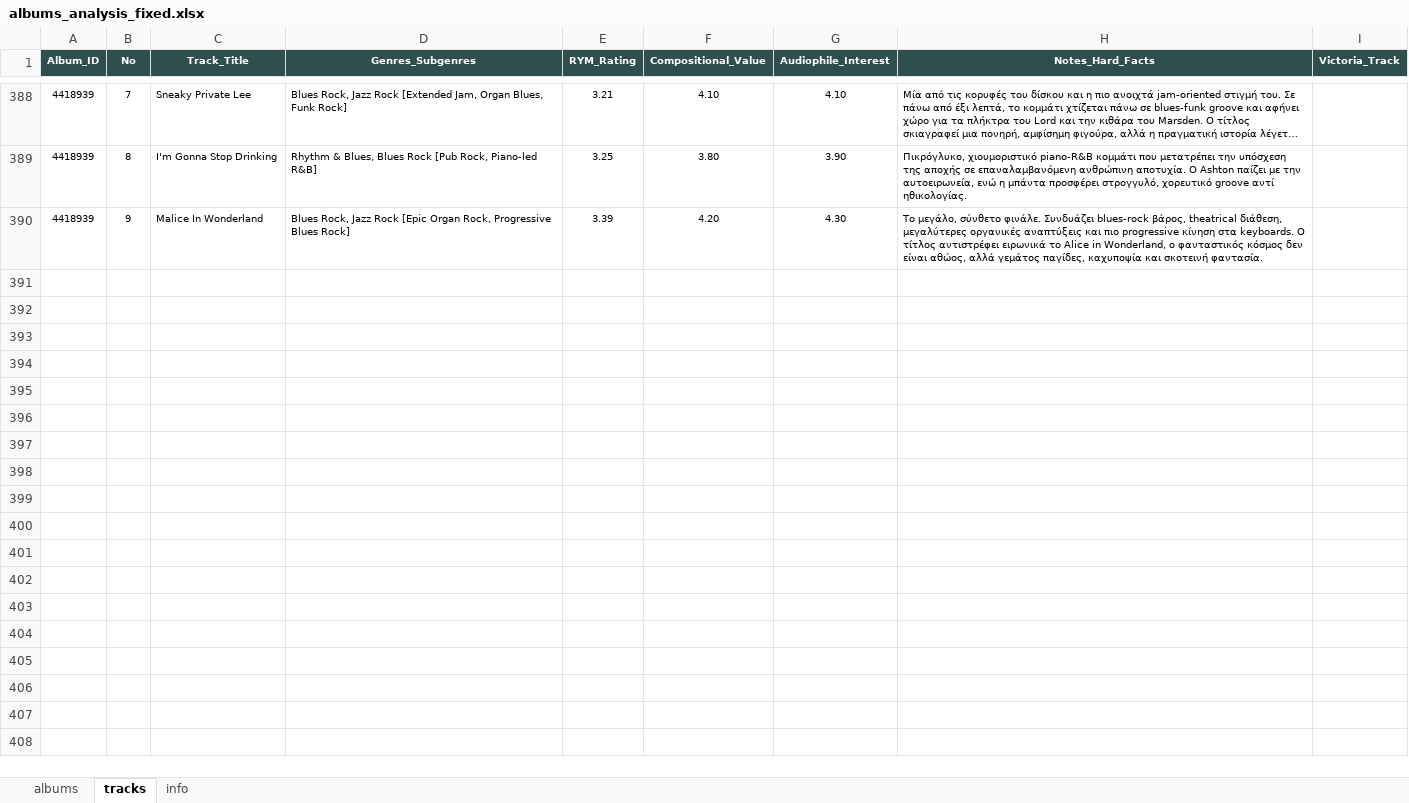
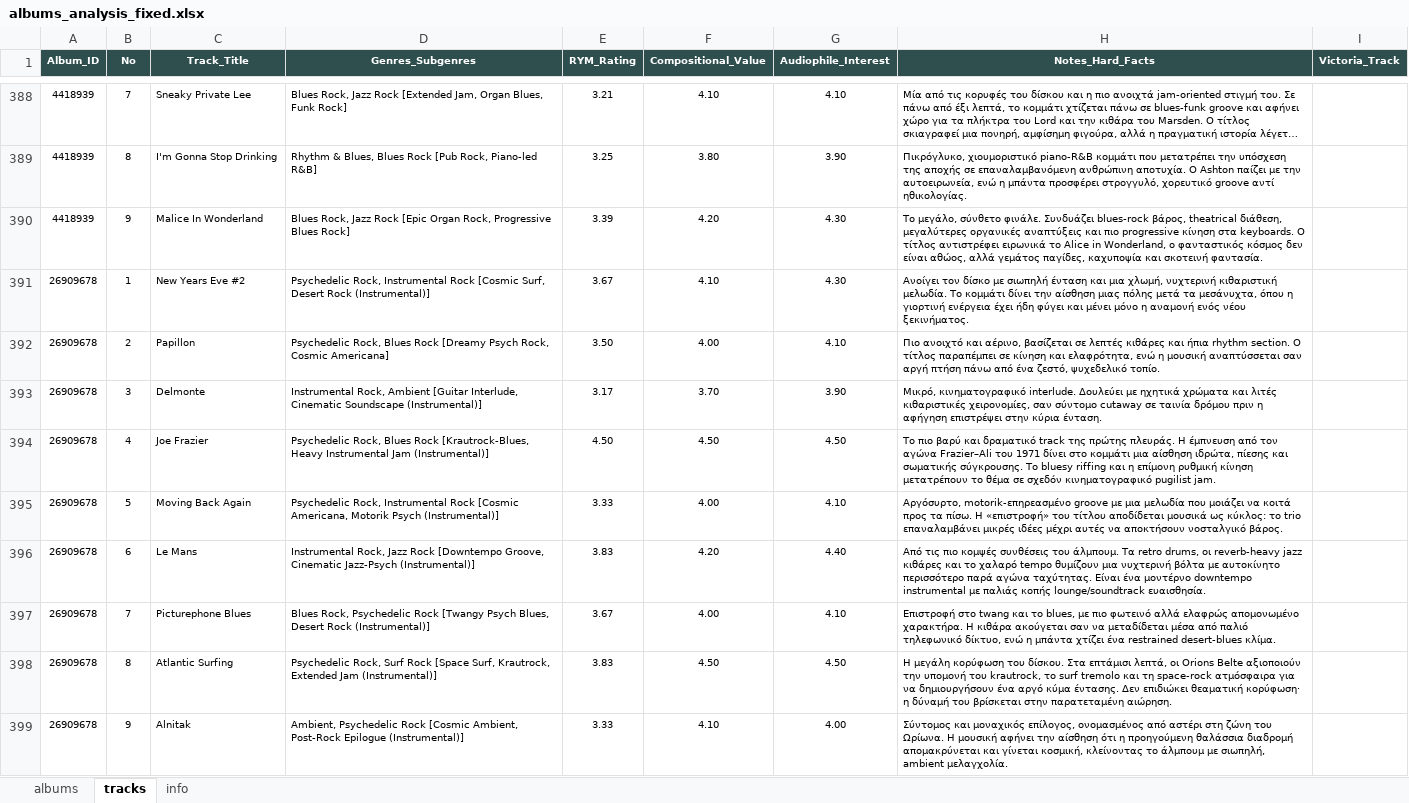
Before and after one commit to blueaegean/music-archive, an Excel workbook: albums_analysis_fixed.xlsx, sheet tracks, drawn as a sheet; only a part is shown, gaps mark what is left out; long unchanged cells end in …; values as stored, in another font and other column widths than the file's, no borders; the diff names each change by its address in the sheet, - before the commit and + after, or states it on an @@ line.

Commit message:
Add files via upload

```diff
--- a/albums_analysis_fixed.xlsx (sheet tracks)
+++ b/albums_analysis_fixed.xlsx (sheet tracks)
+row 391: 26909678 | 1 | New Years Eve #2 | Psychedelic Rock, Instrumental Rock [Cosmic Surf, Desert Rock (Instrumental)] | 3.67 | 4.10 | 4.30 | Ανοίγει τον δίσκο με σιωπηλή ένταση και μια χλωμή, νυχτερινή κιθαριστική μελωδία. Το κομμάτι δίνει την αίσθηση μιας πόλης μετά τα μεσάνυχτα, όπου η γιορτινή ενέργεια έχει ήδη φύγει και μένει μόνο η αναμονή ενός νέου ξεκινήματος.
+row 392: 26909678 | 2 | Papillon | Psychedelic Rock, Blues Rock [Dreamy Psych Rock, Cosmic Americana] | 3.50 | 4.00 | 4.10 | Πιο ανοιχτό και αέρινο, βασίζεται σε λεπτές κιθάρες και ήπια rhythm section. Ο τίτλος παραπέμπει σε κίνηση και ελαφρότητα, ενώ η μουσική αναπτύσσεται σαν αργή πτήση πάνω από ένα ζεστό, ψυχεδελικό τοπίο.
+row 393: 26909678 | 3 | Delmonte | Instrumental Rock, Ambient [Guitar Interlude, Cinematic Soundscape (Instrumental)] | 3.17 | 3.70 | 3.90 | Μικρό, κινηματογραφικό interlude. Δουλεύει με ηχητικά χρώματα και λιτές κιθαριστικές χειρονομίες, σαν σύντομο cutaway σε ταινία δρόμου πριν η αφήγηση επιστρέψει στην κύρια ένταση.
+row 394: 26909678 | 4 | Joe Frazier | Psychedelic Rock, Blues Rock [Krautrock-Blues, Heavy Instrumental Jam (Instrumental)] | 4.50 | 4.50 | 4.50 | Το πιο βαρύ και δραματικό track της πρώτης πλευράς. Η έμπνευση από τον αγώνα Frazier–Ali του 1971 δίνει στο κομμάτι μια αίσθηση ιδρώτα, πίεσης και σωματικής σύγκρουσης. Το bluesy riffing και η επίμονη ρυθμική κίνηση μετατρέπουν το θέμα σε σχεδόν κινηματογραφικό pugilist jam.
+row 395: 26909678 | 5 | Moving Back Again | Psychedelic Rock, Instrumental Rock [Cosmic Americana, Motorik Psych (Instrumental)] | 3.33 | 4.00 | 4.10 | Αργόσυρτο, motorik-επηρεασμένο groove με μια μελωδία που μοιάζει να κοιτά προς τα πίσω. Η «επιστροφή» του τίτλου αποδίδεται μουσικά ως κύκλος: το trio επαναλαμβάνει μικρές ιδέες μέχρι αυτές να αποκτήσουν νοσταλγικό βάρος.
+row 396: 26909678 | 6 | Le Mans | Instrumental Rock, Jazz Rock [Downtempo Groove, Cinematic Jazz-Psych (Instrumental)] | 3.83 | 4.20 | 4.40 | Από τις πιο κομψές συνθέσεις του άλμπουμ. Τα retro drums, οι reverb-heavy jazz κιθάρες και το χαλαρό tempo θυμίζουν μια νυχτερινή βόλτα με αυτοκίνητο περισσότερο παρά αγώνα ταχύτητας. Είναι ένα μοντέρνο downtempo instrumental με παλιάς κοπής lounge/soundtrack ευαισθησία.
+row 397: 26909678 | 7 | Picturephone Blues | Blues Rock, Psychedelic Rock [Twangy Psych Blues, Desert Rock (Instrumental)] | 3.67 | 4.00 | 4.10 | Επιστροφή στο twang και το blues, με πιο φωτεινό αλλά ελαφρώς απομονωμένο χαρακτήρα. Η κιθάρα ακούγεται σαν να μεταδίδεται μέσα από παλιό τηλεφωνικό δίκτυο, ενώ η μπάντα χτίζει ένα restrained desert-blues κλίμα.
+row 398: 26909678 | 8 | Atlantic Surfing | Psychedelic Rock, Surf Rock [Space Surf, Krautrock, Extended Jam (Instrumental)] | 3.83 | 4.50 | 4.50 | Η μεγάλη κορύφωση του δίσκου. Στα επτάμισι λεπτά, οι Orions Belte αξιοποιούν την υπομονή του krautrock, το surf tremolo και τη space-rock ατμόσφαιρα για να δημιουργήσουν ένα αργό κύμα έντασης. Δεν επιδιώκει θεαματική κορύφωση· η δύναμή του βρίσκεται στην παρατεταμένη αιώρηση.
+row 399: 26909678 | 9 | Alnitak | Ambient, Psychedelic Rock [Cosmic Ambient, Post-Rock Epilogue (Instrumental)] | 3.33 | 4.10 | 4.00 | Σύντομος και μοναχικός επίλογος, ονομασμένος από αστέρι στη ζώνη του Ωρίωνα. Η μουσική αφήνει την αίσθηση ότι η προηγούμενη θαλάσσια διαδρομή απομακρύνεται και γίνεται κοσμική, κλείνοντας το άλμπουμ με σιωπηλή, ambient μελαγχολία.
```
Also changed, not shown: sheet albums.
